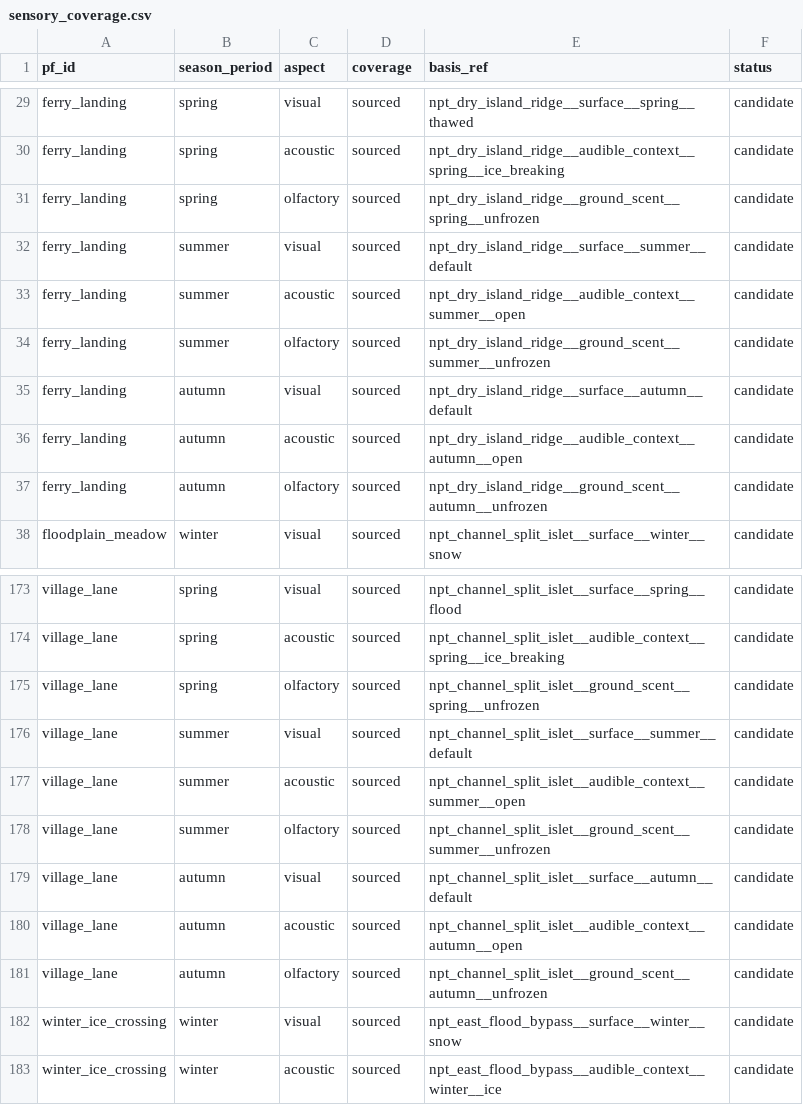
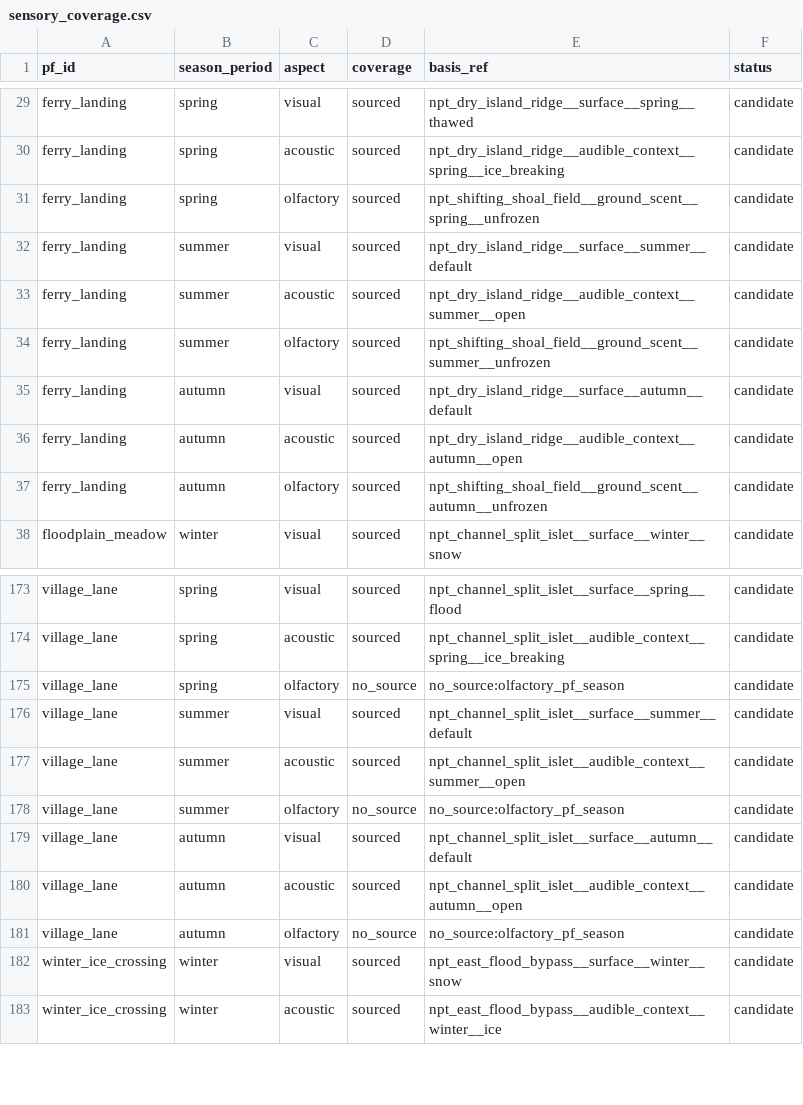
Before and after one commit to PavelSlaven/Novgorod1230, a CSV file: data/world-catalogs/novgorod/game-base-v1/nature-materials-weather/natural_presentation_texts/sensory_coverage.csv, drawn as a sheet; only a part is shown, gaps mark what is left out; the diff covers the shown part only.

Commit message:
Fix natural scent conditions and PF coverage derivation

```diff
--- a/data/world-catalogs/novgorod/game-base-v1/nature-materials-weather/natural_presentation_texts/sensory_coverage.csv
+++ b/data/world-catalogs/novgorod/game-base-v1/nature-materials-weather/natural_presentation_texts/sensory_coverage.csv
@@ -30,9 +30,9 @@ ferry_landing,spring,visual,sourced,npt_dry_island_ridge__surface__spring__thawe
 ferry_landing,spring,acoustic,sourced,npt_dry_island_ridge__audible_context__spring__ice_breaking,candidate
-ferry_landing,spring,olfactory,sourced,npt_dry_island_ridge__ground_scent__spring__unfrozen,candidate
+ferry_landing,spring,olfactory,sourced,npt_shifting_shoal_field__ground_scent__spring__unfrozen,candidate
 ferry_landing,summer,visual,sourced,npt_dry_island_ridge__surface__summer__default,candidate
 ferry_landing,summer,acoustic,sourced,npt_dry_island_ridge__audible_context__summer__open,candidate
-ferry_landing,summer,olfactory,sourced,npt_dry_island_ridge__ground_scent__summer__unfrozen,candidate
+ferry_landing,summer,olfactory,sourced,npt_shifting_shoal_field__ground_scent__summer__unfrozen,candidate
 ferry_landing,autumn,visual,sourced,npt_dry_island_ridge__surface__autumn__default,candidate
 ferry_landing,autumn,acoustic,sourced,npt_dry_island_ridge__audible_context__autumn__open,candidate
-ferry_landing,autumn,olfactory,sourced,npt_dry_island_ridge__ground_scent__autumn__unfrozen,candidate
+ferry_landing,autumn,olfactory,sourced,npt_shifting_shoal_field__ground_scent__autumn__unfrozen,candidate
 floodplain_meadow,winter,visual,sourced,npt_channel_split_islet__surface__winter__snow,candidate
@@ -174,9 +174,9 @@ village_lane,spring,visual,sourced,npt_channel_split_islet__surface__spring__flo
 village_lane,spring,acoustic,sourced,npt_channel_split_islet__audible_context__spring__ice_breaking,candidate
-village_lane,spring,olfactory,sourced,npt_channel_split_islet__ground_scent__spring__unfrozen,candidate
+village_lane,spring,olfactory,no_source,no_source:olfactory_pf_season,candidate
 village_lane,summer,visual,sourced,npt_channel_split_islet__surface__summer__default,candidate
 village_lane,summer,acoustic,sourced,npt_channel_split_islet__audible_context__summer__open,candidate
-village_lane,summer,olfactory,sourced,npt_channel_split_islet__ground_scent__summer__unfrozen,candidate
+village_lane,summer,olfactory,no_source,no_source:olfactory_pf_season,candidate
 village_lane,autumn,visual,sourced,npt_channel_split_islet__surface__autumn__default,candidate
 village_lane,autumn,acoustic,sourced,npt_channel_split_islet__audible_context__autumn__open,candidate
-village_lane,autumn,olfactory,sourced,npt_channel_split_islet__ground_scent__autumn__unfrozen,candidate
+village_lane,autumn,olfactory,no_source,no_source:olfactory_pf_season,candidate
 winter_ice_crossing,winter,visual,sourced,npt_east_flood_bypass__surface__winter__snow,candidate
```
Also changed, not shown: 36 edited cells elsewhere in this file, 6 other files.
